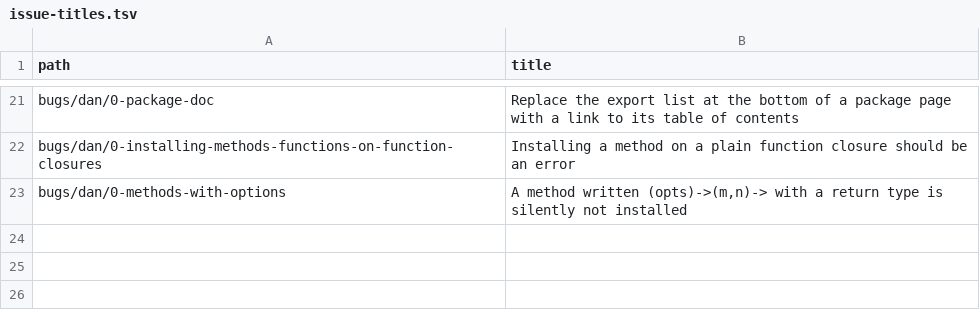
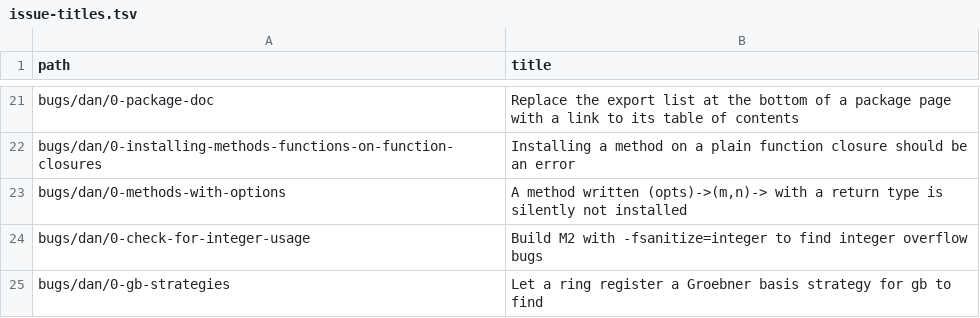
Before and after one commit to d-torrance/M2, a TSV file: bug-triage/issue-titles.tsv, drawn as a sheet; only a part is shown, gaps mark what is left out; the diff names each change by its address in the sheet, - before the commit and + after, or states it on an @@ line.

```diff
--- a/bug-triage/issue-titles.tsv
+++ b/bug-triage/issue-titles.tsv
+row 24: bugs/dan/0-check-for-integer-usage | Build M2 with -fsanitize=integer to find integer overflow bugs
+row 25: bugs/dan/0-gb-strategies | Let a ring register a Groebner basis strategy for gb to find
```
Also changed, not shown: bug-triage/catalog.tsv, 1 other file.
